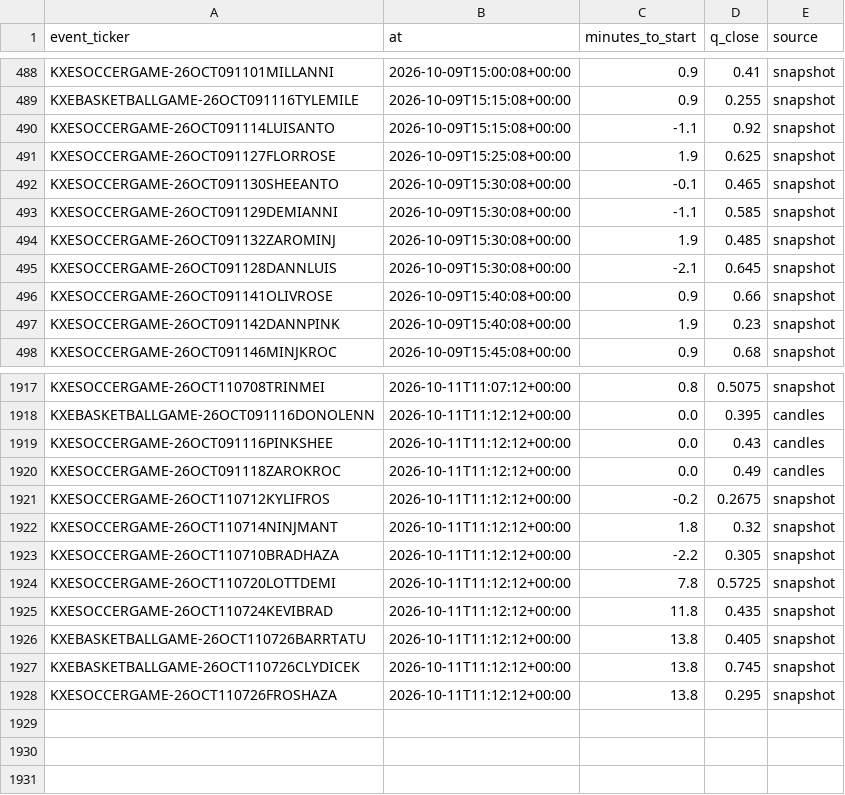
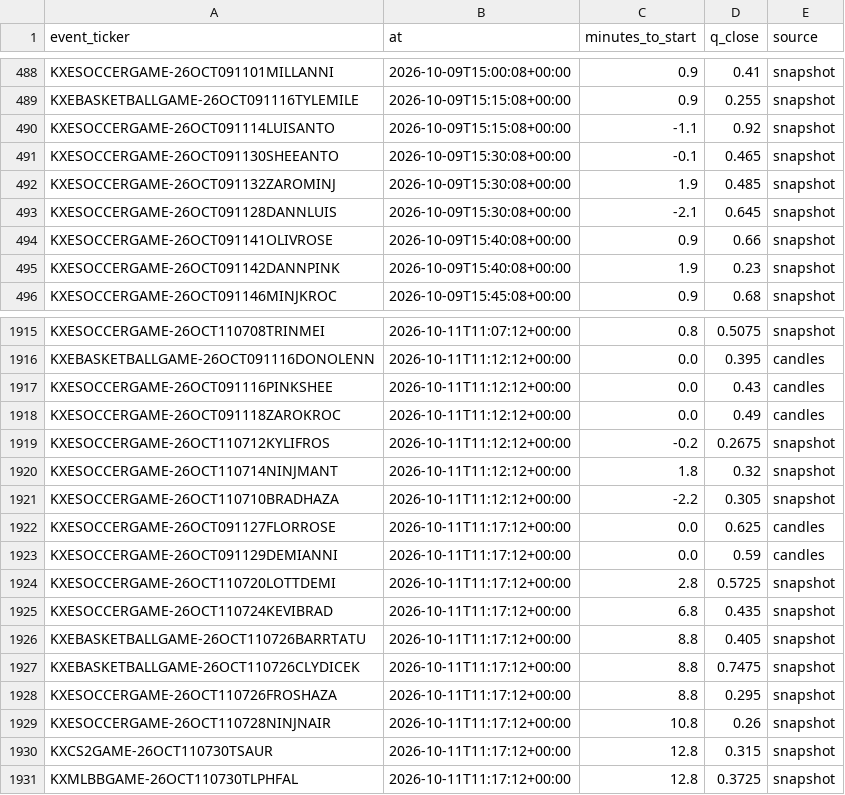
Before and after one commit to nathangin/esports-betting, a CSV file: state/paper/closes.csv, drawn as a sheet; only a part is shown, gaps mark what is left out.

```diff
--- a/state/paper/closes.csv
+++ b/state/paper/closes.csv
@@ -490,5 +490,3 @@ KXEBASKETBALLGAME-26OCT091116TYLEMILE,2026-10-09T15:15:08+00:00,0.9,0.255,snapsh
 KXESOCCERGAME-26OCT091114LUISANTO,2026-10-09T15:15:08+00:00,-1.1,0.92,snapshot
-KXESOCCERGAME-26OCT091127FLORROSE,2026-10-09T15:25:08+00:00,1.9,0.625,snapshot
 KXESOCCERGAME-26OCT091130SHEEANTO,2026-10-09T15:30:08+00:00,-0.1,0.465,snapshot
-KXESOCCERGAME-26OCT091129DEMIANNI,2026-10-09T15:30:08+00:00,-1.1,0.585,snapshot
 KXESOCCERGAME-26OCT091132ZAROMINJ,2026-10-09T15:30:08+00:00,1.9,0.485,snapshot
@@ -1923,6 +1921,11 @@ KXESOCCERGAME-26OCT110714NINJMANT,2026-10-11T11:12:12+00:00,1.8,0.32,snapshot
 KXESOCCERGAME-26OCT110710BRADHAZA,2026-10-11T11:12:12+00:00,-2.2,0.305,snapshot
-KXESOCCERGAME-26OCT110720LOTTDEMI,2026-10-11T11:12:12+00:00,7.8,0.5725,snapshot
-KXESOCCERGAME-26OCT110724KEVIBRAD,2026-10-11T11:12:12+00:00,11.8,0.435,snapshot
-KXEBASKETBALLGAME-26OCT110726BARRTATU,2026-10-11T11:12:12+00:00,13.8,0.405,snapshot
-KXEBASKETBALLGAME-26OCT110726CLYDICEK,2026-10-11T11:12:12+00:00,13.8,0.745,snapshot
-KXESOCCERGAME-26OCT110726FROSHAZA,2026-10-11T11:12:12+00:00,13.8,0.295,snapshot
+KXESOCCERGAME-26OCT091127FLORROSE,2026-10-11T11:17:12+00:00,0.0,0.625,candles
+KXESOCCERGAME-26OCT091129DEMIANNI,2026-10-11T11:17:12+00:00,0.0,0.59,candles
+KXESOCCERGAME-26OCT110720LOTTDEMI,2026-10-11T11:17:12+00:00,2.8,0.5725,snapshot
+KXESOCCERGAME-26OCT110724KEVIBRAD,2026-10-11T11:17:12+00:00,6.8,0.435,snapshot
+KXEBASKETBALLGAME-26OCT110726BARRTATU,2026-10-11T11:17:12+00:00,8.8,0.405,snapshot
+KXEBASKETBALLGAME-26OCT110726CLYDICEK,2026-10-11T11:17:12+00:00,8.8,0.7475,snapshot
+KXESOCCERGAME-26OCT110726FROSHAZA,2026-10-11T11:17:12+00:00,8.8,0.295,snapshot
+KXESOCCERGAME-26OCT110728NINJNAIR,2026-10-11T11:17:12+00:00,10.8,0.26,snapshot
+KXCS2GAME-26OCT110730TSAUR,2026-10-11T11:17:12+00:00,12.8,0.315,snapshot
+KXMLBBGAME-26OCT110730TLPHFAL,2026-10-11T11:17:12+00:00,12.8,0.3725,snapshot
```
Also changed, not shown: 6 other files.
